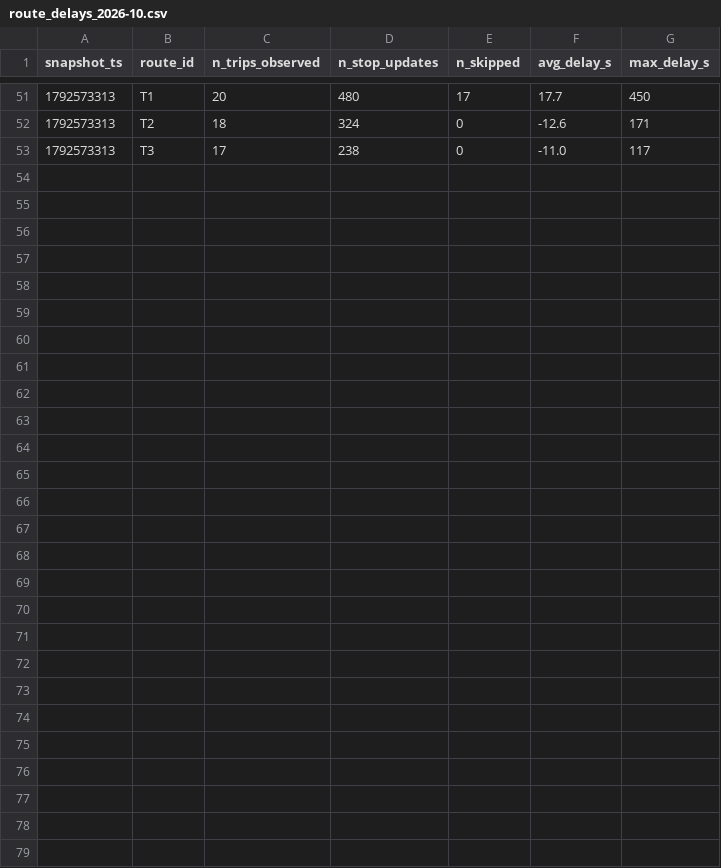
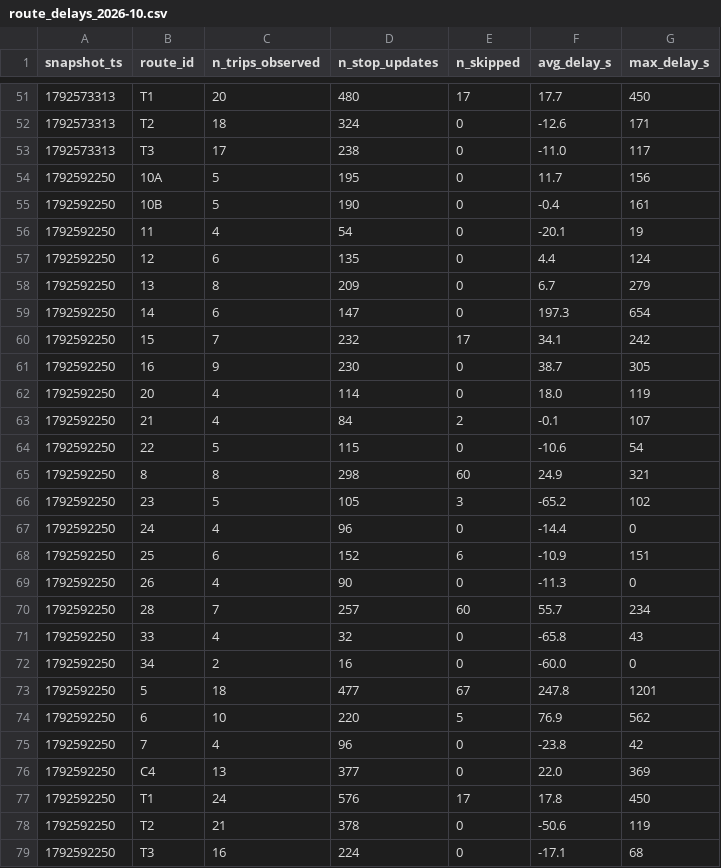
Before and after one commit to Business-Intelligence-26/smart-mobility-lemans, a CSV file: data/history/route_delays_2026-10.csv, drawn as a sheet; only a part is shown, gaps mark what is left out; the diff names each change by its address in the sheet, - before the commit and + after, or states it on an @@ line.

```diff
--- a/data/history/route_delays_2026-10.csv
+++ b/data/history/route_delays_2026-10.csv
+row 54: 1792592250 | 10A | 5 | 195 | 0 | 11.7 | 156
+row 55: 1792592250 | 10B | 5 | 190 | 0 | -0.4 | 161
+row 56: 1792592250 | 11 | 4 | 54 | 0 | -20.1 | 19
+row 57: 1792592250 | 12 | 6 | 135 | 0 | 4.4 | 124
+row 58: 1792592250 | 13 | 8 | 209 | 0 | 6.7 | 279
+row 59: 1792592250 | 14 | 6 | 147 | 0 | 197.3 | 654
+row 60: 1792592250 | 15 | 7 | 232 | 17 | 34.1 | 242
+row 61: 1792592250 | 16 | 9 | 230 | 0 | 38.7 | 305
+row 62: 1792592250 | 20 | 4 | 114 | 0 | 18.0 | 119
+row 63: 1792592250 | 21 | 4 | 84 | 2 | -0.1 | 107
+row 64: 1792592250 | 22 | 5 | 115 | 0 | -10.6 | 54
+row 65: 1792592250 | 8 | 8 | 298 | 60 | 24.9 | 321
+row 66: 1792592250 | 23 | 5 | 105 | 3 | -65.2 | 102
+row 67: 1792592250 | 24 | 4 | 96 | 0 | -14.4 | 0
+row 68: 1792592250 | 25 | 6 | 152 | 6 | -10.9 | 151
+row 69: 1792592250 | 26 | 4 | 90 | 0 | -11.3 | 0
+row 70: 1792592250 | 28 | 7 | 257 | 60 | 55.7 | 234
+row 71: 1792592250 | 33 | 4 | 32 | 0 | -65.8 | 43
+row 72: 1792592250 | 34 | 2 | 16 | 0 | -60.0 | 0
+row 73: 1792592250 | 5 | 18 | 477 | 67 | 247.8 | 1201
+row 74: 1792592250 | 6 | 10 | 220 | 5 | 76.9 | 562
+row 75: 1792592250 | 7 | 4 | 96 | 0 | -23.8 | 42
+row 76: 1792592250 | C4 | 13 | 377 | 0 | 22.0 | 369
+row 77: 1792592250 | T1 | 24 | 576 | 17 | 17.8 | 450
+row 78: 1792592250 | T2 | 21 | 378 | 0 | -50.6 | 119
+row 79: 1792592250 | T3 | 16 | 224 | 0 | -17.1 | 68
```
Also changed, not shown: 1 other file.
